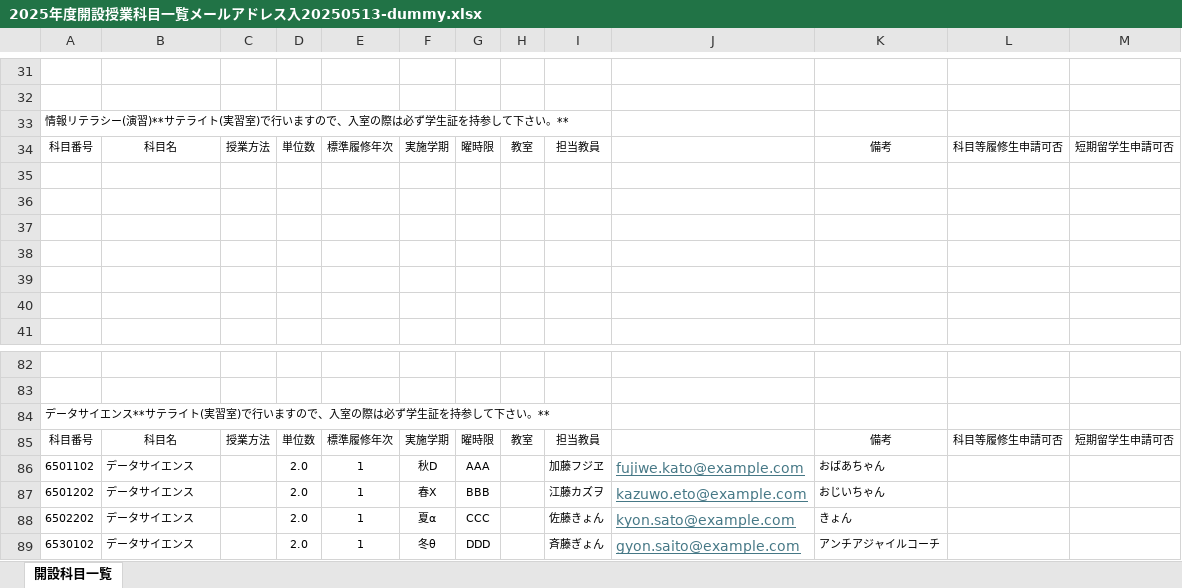
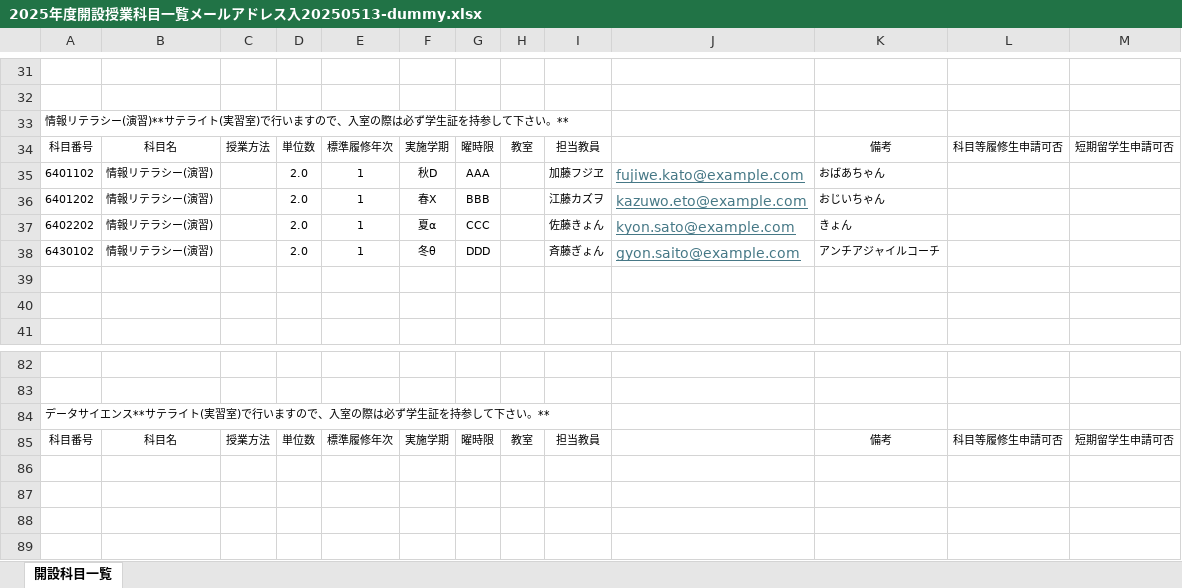
Before and after one commit to tasukuto/yoshiharu, an Excel workbook: 2025年度開設授業科目一覧メールアドレス入20250513-dummy.xlsx, sheet 開設科目一覧, drawn as a sheet; only a part is shown, gaps mark what is left out; values as stored, in another font and other column widths than the file's, no borders; removed rows and columns are numbered as before the commit, all else as after; the diff names each change by its address in the sheet, - before the commit and + after, or states it on an @@ line.

```diff
--- a/2025年度開設授業科目一覧メールアドレス入20250513-dummy.xlsx (sheet 開設科目一覧)
+++ b/2025年度開設授業科目一覧メールアドレス入20250513-dummy.xlsx (sheet 開設科目一覧)
-row 35: (empty)
+row 35: 6401102 | 情報リテラシー(演習) |  | 2.0 | 1 | 秋D | AAA |  | 加藤フジヱ | fujiwe.kato@example.com | おばあちゃん
-row 36: (empty)
+row 36: 6401202 | 情報リテラシー(演習) |  | 2.0 | 1 | 春X | BBB |  | 江藤カズヲ | kazuwo.eto@example.com | おじいちゃん
-row 37: (empty)
+row 37: 6402202 | 情報リテラシー(演習) |  | 2.0 | 1 | 夏α | CCC |  | 佐藤きょん | kyon.sato@example.com | きょん
-row 38: (empty)
+row 38: 6430102 | 情報リテラシー(演習) |  | 2.0 | 1 | 冬θ | DDD |  | 斉藤ぎょん | gyon.saito@example.com | アンチアジャイルコーチ
-row 86: 6501102 | データサイエンス |  | 2.0 | 1 | 秋D | AAA |  | 加藤フジヱ | fujiwe.kato@example.com | おばあちゃん
-row 87: 6501202 | データサイエンス |  | 2.0 | 1 | 春X | BBB |  | 江藤カズヲ | kazuwo.eto@example.com | おじいちゃん
-row 88: 6502202 | データサイエンス |  | 2.0 | 1 | 夏α | CCC |  | 佐藤きょん | kyon.sato@example.com | きょん
-row 89: 6530102 | データサイエンス |  | 2.0 | 1 | 冬θ | DDD |  | 斉藤ぎょん | gyon.saito@example.com | アンチアジャイルコーチ
```
Also changed, not shown: 2 other files.
